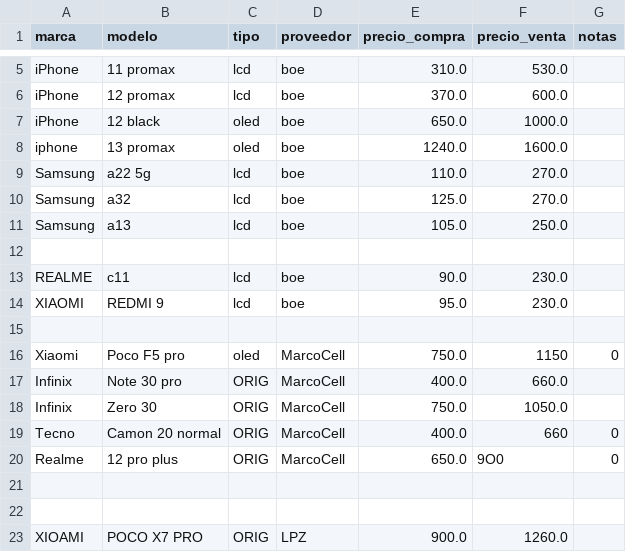
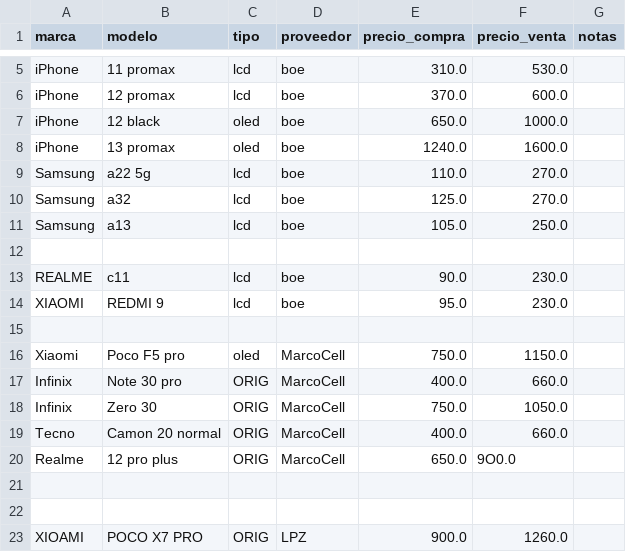
Before and after one commit to SCZ-BO/DrXiaomi, a CSV file: precio/data/boe.csv, drawn as a sheet; only a part is shown, gaps mark what is left out.

Commit message:
Update boe.csv

```diff
--- a/precio/data/boe.csv
+++ b/precio/data/boe.csv
@@ -7,3 +7,3 @@ iPhone,12 promax,lcd,boe,370.0,600.0,
 iPhone,12 black,oled,boe,650.0,1000.0,
-iphone,13 promax,oled,boe,1240.0,1600.0,
+iPhone,13 promax,oled,boe,1240.0,1600.0,
 Samsung,a22 5g ,lcd,boe,110.0,270.0,
@@ -15,7 +15,7 @@ XIAOMI,REDMI 9 ,lcd,boe,95.0,230.0,
 
-Xiaomi,Poco F5 pro,oled,MarcoCell,750.0,1150,0,
+Xiaomi,Poco F5 pro,oled,MarcoCell,750.0,1150.0,
 Infinix,Note 30 pro,ORIG,MarcoCell,400.0,660.0,
 Infinix,Zero 30,ORIG,MarcoCell,750.0,1050.0,
-Tecno,Camon 20 normal,ORIG,MarcoCell,400.0,660,0,
-Realme,12 pro plus,ORIG,MarcoCell,650.0,9O0,0,
+Tecno,Camon 20 normal,ORIG,MarcoCell,400.0,660.0,
+Realme,12 pro plus,ORIG,MarcoCell,650.0,9O0.0,
 
```
